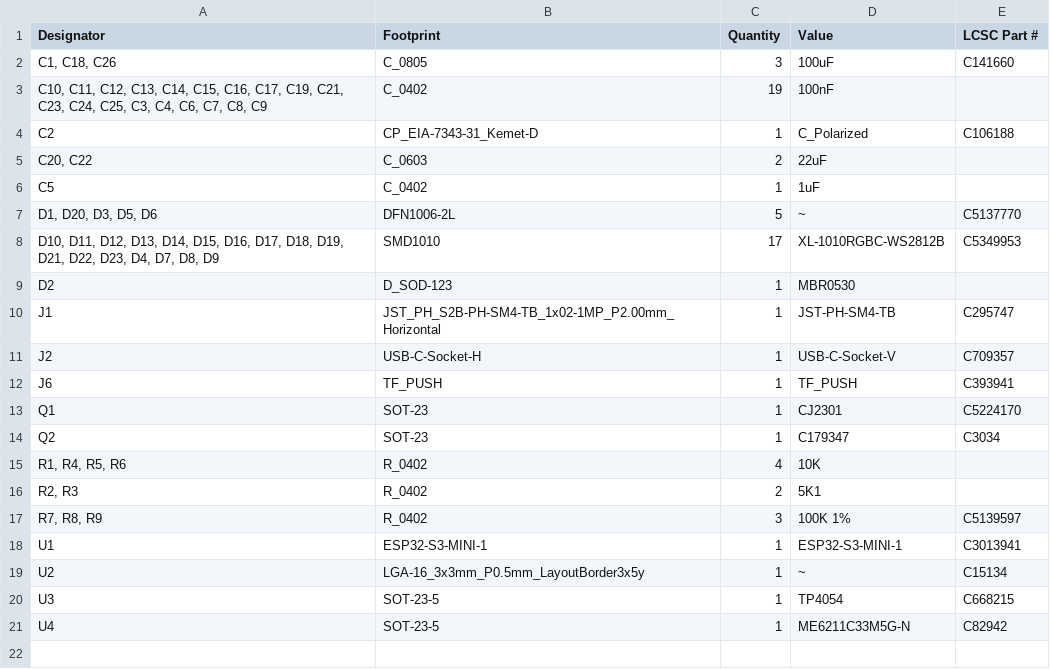
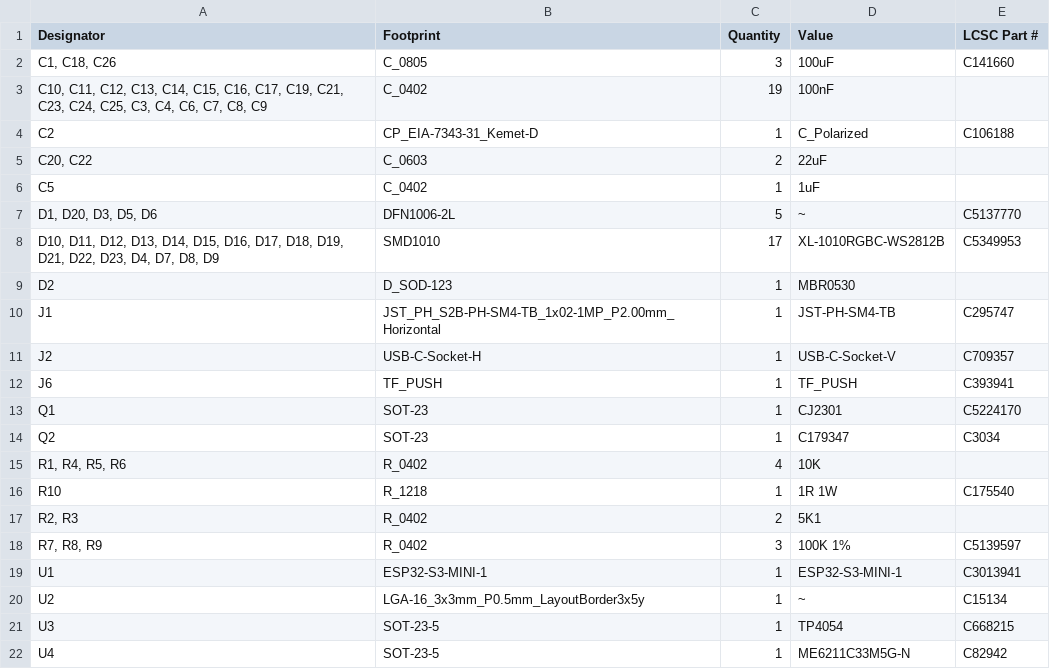
Before and after one commit to revk/ESP32-GPS, a CSV file: PCB/Logger/production/bom.csv, drawn as a sheet.

```diff
--- a/PCB/Logger/production/bom.csv
+++ b/PCB/Logger/production/bom.csv
@@ -15,2 +15,3 @@ Q2,SOT-23,1,C179347,C3034
 "R1, R4, R5, R6",R_0402,4,10K,
+R10,R_1218,1,1R 1W,C175540
 "R2, R3",R_0402,2,5K1,
```
Also changed, not shown: PCB/Logger/production/designators.csv, PCB/Logger/production/positions.csv, 6 other files.
